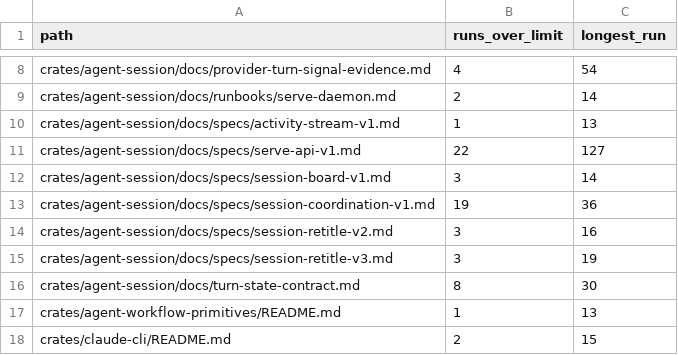
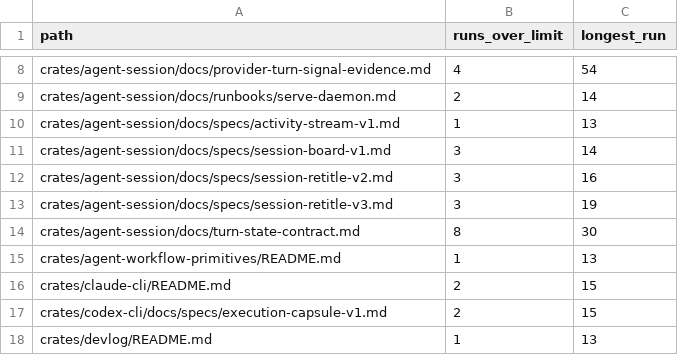
Before and after one commit to sympoies/nils-cli, a TSV file: scripts/ci/docs-prose-baseline.tsv, drawn as a sheet; only a part is shown, gaps mark what is left out; the shorter side is filled out with more unchanged rows; the diff names each change by its address in the sheet, - before the commit and + after, or states it on an @@ line.

Commit message:
docs(agent-session): split serve and coordination contracts by task
- Preserve normative prose, schemas and anchors while routing readers to thirteen topic specs.
- Remove forty-one prose allowances and verify links, examples and documentation audits.

```diff
--- a/scripts/ci/docs-prose-baseline.tsv
+++ b/scripts/ci/docs-prose-baseline.tsv
-row 11: crates/agent-session/docs/specs/serve-api-v1.md | 22 | 127
-row 13: crates/agent-session/docs/specs/session-coordination-v1.md | 19 | 36
```
Also changed, not shown: 17 other files.
